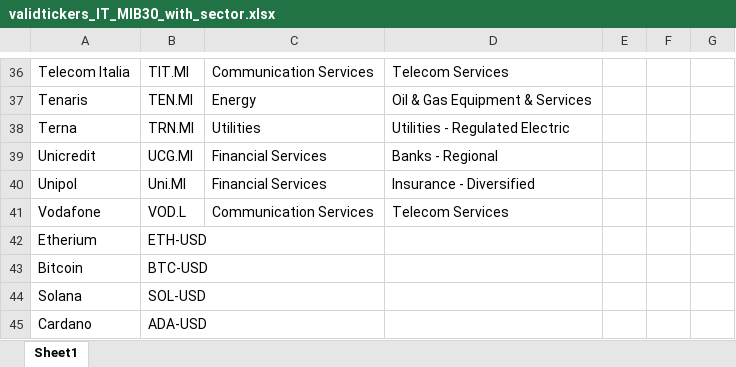
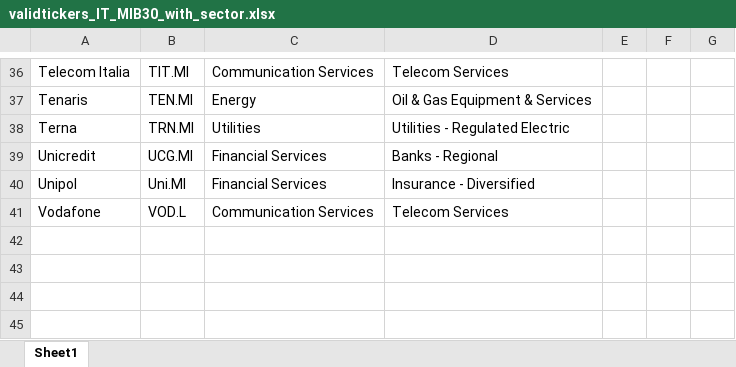
Before and after one commit to martale1/TradingWatchAgent, an Excel workbook: validTickers/validtickers_IT_MIB30_with_sector.xlsx, sheet Sheet1, drawn as a sheet; only a part is shown, gaps mark what is left out; values as stored, in another font and other column widths than the file's, no borders; the diff names each change by its address in the sheet, - before the commit and + after, or states it on an @@ line.

Commit message:
Separate crypto ticker universe

```diff
--- a/validTickers/validtickers_IT_MIB30_with_sector.xlsx (sheet Sheet1)
+++ b/validTickers/validtickers_IT_MIB30_with_sector.xlsx (sheet Sheet1)
-row 42: Etherium | ETH-USD
-row 43: Bitcoin | BTC-USD
-row 44: Solana | SOL-USD
-row 45: Cardano | ADA-USD
```
Also changed, not shown: 2 other files.
